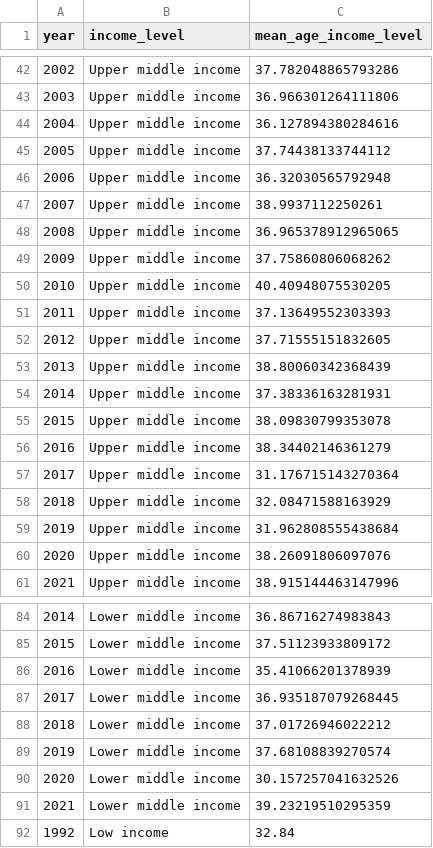
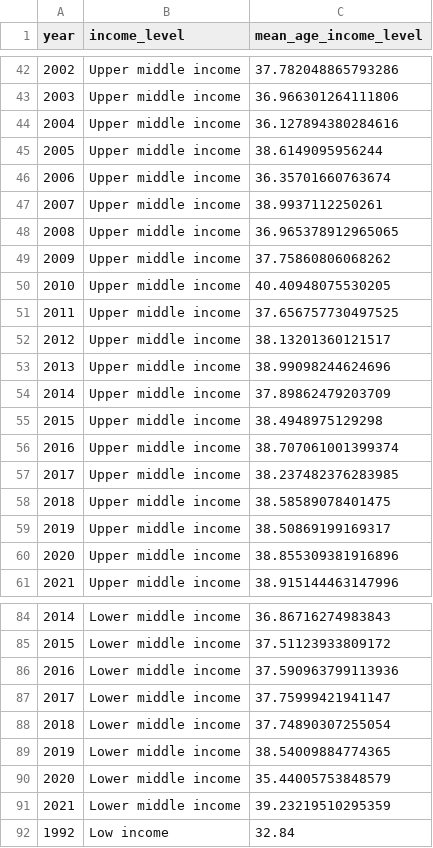
Before and after one commit to gnsJhenJie/NCU-Data-Visualization-Final, a CSV file: 108403523/data_preprocess/cleanDataset/clean_income.csv, drawn as a sheet; only a part is shown, gaps mark what is left out; the diff covers the shown part only.

```diff
--- a/108403523/data_preprocess/cleanDataset/clean_income.csv
+++ b/108403523/data_preprocess/cleanDataset/clean_income.csv
@@ -44,4 +44,4 @@ year,income_level,mean_age_income_level
 2004,Upper middle income,36.127894380284616
-2005,Upper middle income,37.74438133744112
-2006,Upper middle income,36.32030565792948
+2005,Upper middle income,38.6149095956244
+2006,Upper middle income,36.35701660763674
 2007,Upper middle income,38.9937112250261
@@ -50,12 +50,12 @@ year,income_level,mean_age_income_level
 2010,Upper middle income,40.40948075530205
-2011,Upper middle income,37.13649552303393
-2012,Upper middle income,37.71555151832605
-2013,Upper middle income,38.80060342368439
-2014,Upper middle income,37.38336163281931
-2015,Upper middle income,38.09830799353078
-2016,Upper middle income,38.34402146361279
-2017,Upper middle income,31.176715143270364
-2018,Upper middle income,32.08471588163929
-2019,Upper middle income,31.962808555438684
-2020,Upper middle income,38.26091806097076
+2011,Upper middle income,37.656757730497525
+2012,Upper middle income,38.13201360121517
+2013,Upper middle income,38.99098244624696
+2014,Upper middle income,37.89862479203709
+2015,Upper middle income,38.4948975129298
+2016,Upper middle income,38.707061001399374
+2017,Upper middle income,38.237482376283985
+2018,Upper middle income,38.58589078401475
+2019,Upper middle income,38.50869199169317
+2020,Upper middle income,38.855309381916896
 2021,Upper middle income,38.915144463147996
@@ -85,7 +85,7 @@ year,income_level,mean_age_income_level
 2015,Lower middle income,37.51123933809172
-2016,Lower middle income,35.41066201378939
-2017,Lower middle income,36.935187079268445
-2018,Lower middle income,37.01726946022212
-2019,Lower middle income,37.68108839270574
-2020,Lower middle income,30.157257041632526
+2016,Lower middle income,37.590963799113936
+2017,Lower middle income,37.75999421941147
+2018,Lower middle income,37.74890307255054
+2019,Lower middle income,38.54009884774365
+2020,Lower middle income,35.44005753848579
 2021,Lower middle income,39.23219510295359
```
Also changed, not shown: 10 edited cells elsewhere in this file, 108403523/data_preprocess/cleanDataset/clean_education.csv, 108403523/data_preprocess/cleanDataset/clean_gender.csv, 9 other files.
